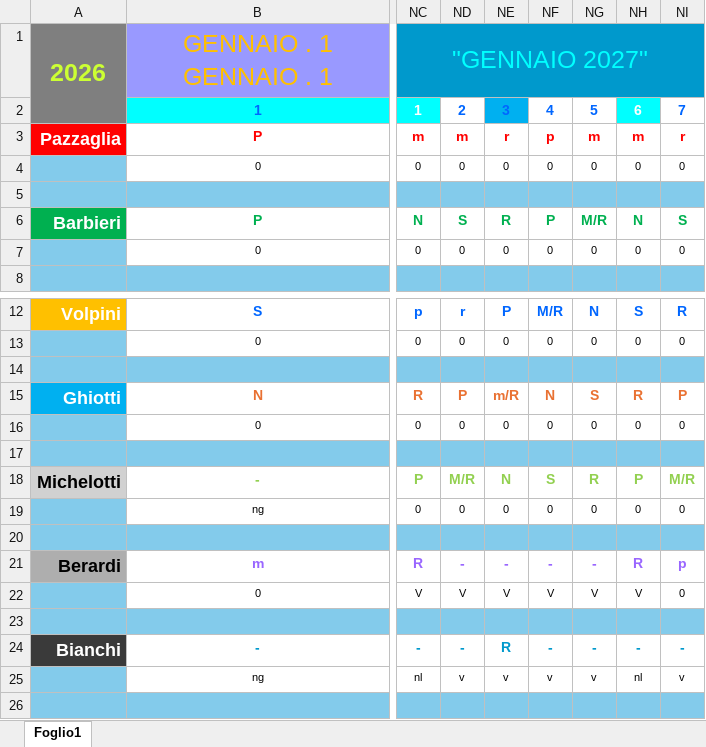
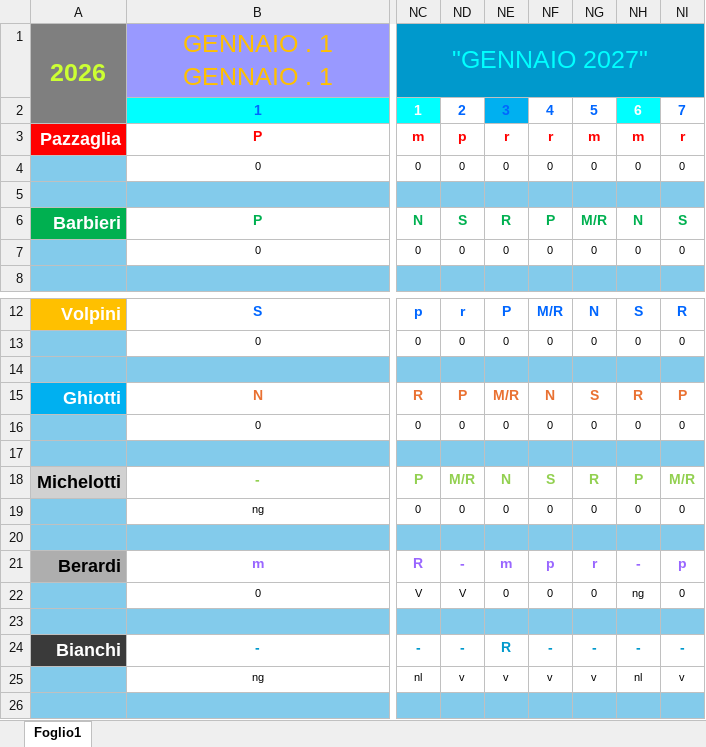
Before and after one commit to centrale118rsm-code/Turni-Autisti-2026-Rsm, an Excel workbook: turni.xlsx, sheet Foglio1, drawn as a sheet; only a part is shown, gaps mark what is left out; values as stored, in another font and other column widths than the file's, no borders; charts and pictures and conditional formats not drawn; the diff names each change by its address in the sheet, - before the commit and + after, or states it on an @@ line.

Commit message:
Add files via upload

```diff
--- a/turni.xlsx (sheet Foglio1)
+++ b/turni.xlsx (sheet Foglio1)
-ND3: m
+ND3: p
-NF3: p
+NF3: r
-NE15: m/R
+NE15: M/R
-NE21: -
+NE21: m
-NF21: -
+NF21: p
-NG21: -
+NG21: r
-NH21: R
+NH21: -
-NE22: V
+NE22: 0
-NF22: V
+NF22: 0
-NG22: V
+NG22: 0
-NH22: V
+NH22: ng
```
